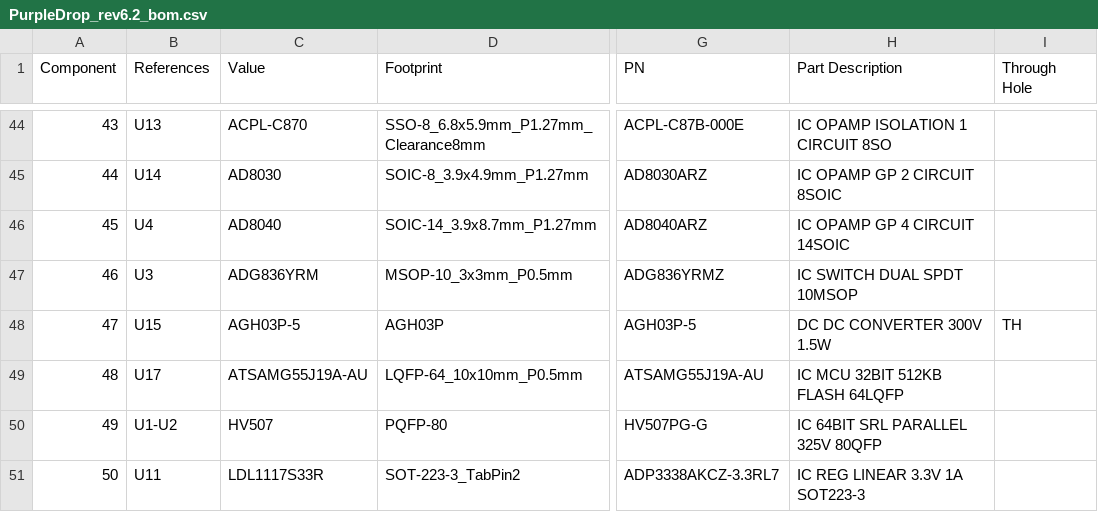
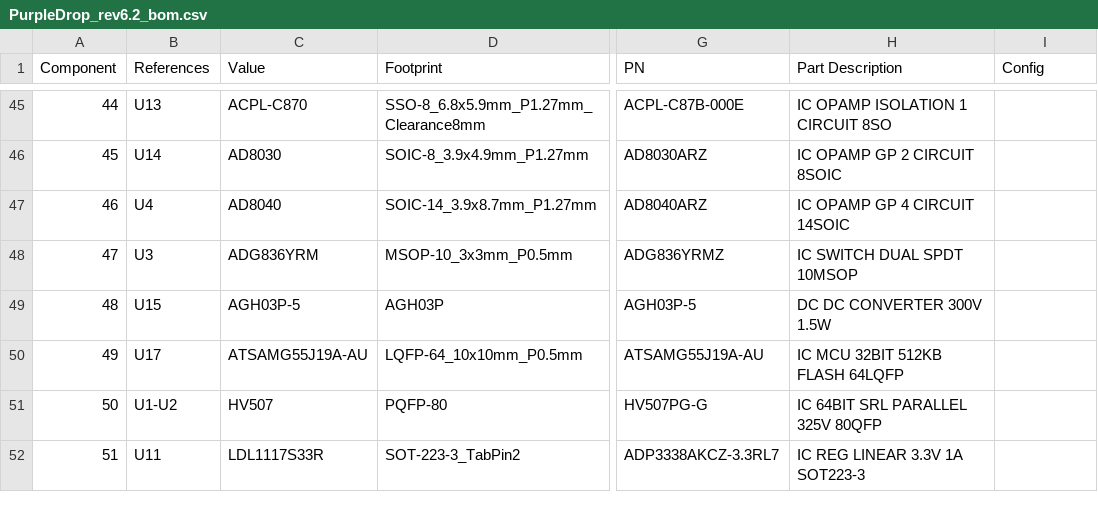
Before and after one commit to uwmisl/purpledrop, a CSV file: hardware/output/PurpleDrop_rev6.2_bom.csv, drawn as a sheet; only a part is shown, gaps mark what is left out; addresses are those after the commit; the diff covers the shown part only; the diff names each change by its address in the sheet, - before the commit and + after, or states it on an @@ line.

```diff
--- a/hardware/output/PurpleDrop_rev6.2_bom.csv
+++ b/hardware/output/PurpleDrop_rev6.2_bom.csv
-I1: Through Hole
+I1: Config
@@ column A (Component) renumbered between rows 9 and 59 @@
-I49 (Config): TH
+I49 (Config): (empty)
```
Also changed, not shown: 2 added rows, 1 removed row and 8 edited cells elsewhere in this file, 4 other files.
